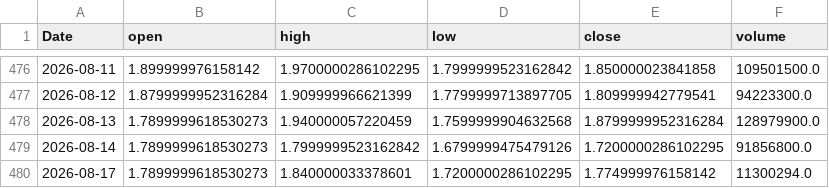
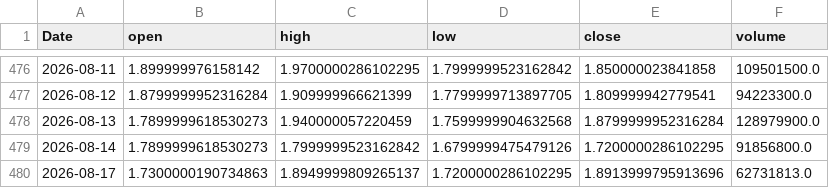
Before and after one commit to yoursprerit/btc-range-model, a CSV file: data/backtest/mstu_daily.csv, drawn as a sheet; only a part is shown, gaps mark what is left out.

```diff
--- a/data/backtest/mstu_daily.csv
+++ b/data/backtest/mstu_daily.csv
@@ -479,2 +479,2 @@ Date,open,high,low,close,volume
 2026-08-14,1.7899999618530273,1.7999999523162842,1.6799999475479126,1.7200000286102295,91856800.0
-2026-08-17,1.7899999618530273,1.840000033378601,1.7200000286102295,1.774999976158142,11300294.0
+2026-08-17,1.7300000190734863,1.8949999809265137,1.7200000286102295,1.8913999795913696,62731813.0
```
Also changed, not shown: data/backtest/mstr_daily.csv, data/backtest/raw_features_daily.csv, 7 other files.
